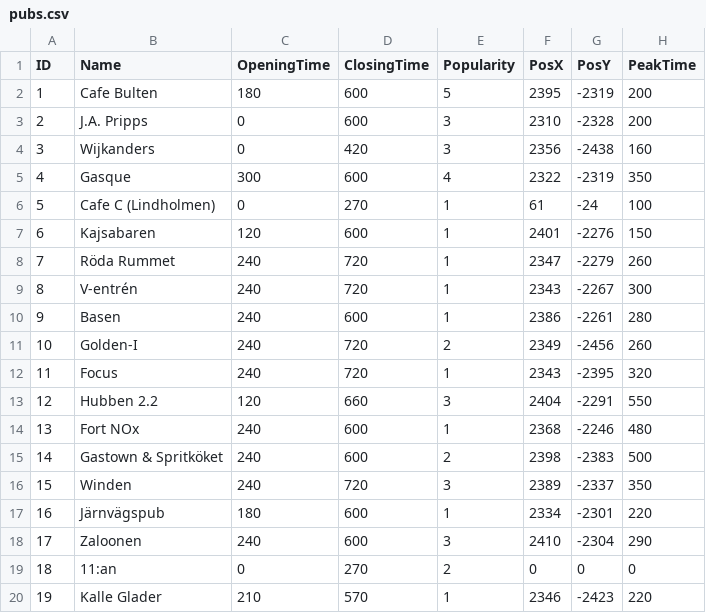
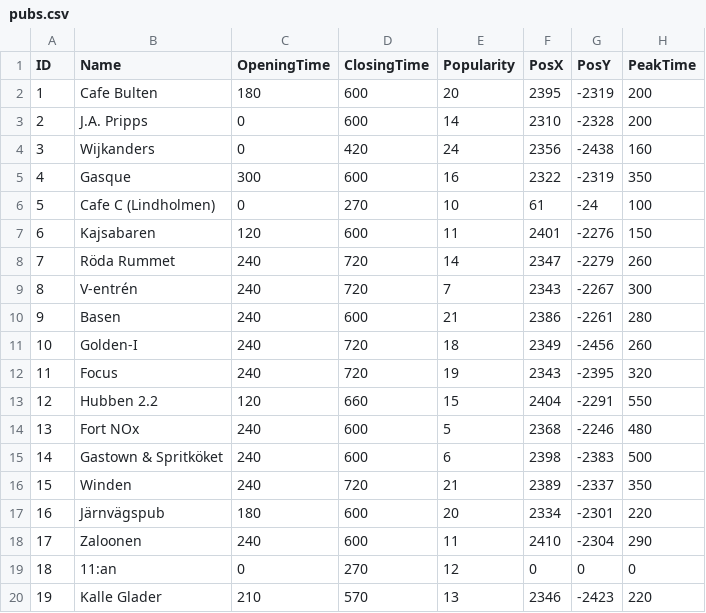
Before and after one commit to FelixWaldschock/Chalmers_FFR120_PubCrawl, a CSV file: pubs.csv, drawn as a sheet.

```diff
--- a/pubs.csv
+++ b/pubs.csv
@@ -1,20 +1,20 @@
 ID,Name,OpeningTime,ClosingTime,Popularity,PosX,PosY,PeakTime
-1,Cafe Bulten,180,600,5,2395,-2319,200
-2,J.A. Pripps,0,600,3,2310,-2328,200
-3,Wijkanders,0,420,3,2356,-2438,160
-4,Gasque,300,600,4,2322,-2319,350
-5,Cafe C (Lindholmen),0,270,1,61,-24,100
-6,Kajsabaren,120,600,1,2401,-2276,150
-7,Röda Rummet,240,720,1,2347,-2279,260
-8,V-entrén,240,720,1,2343,-2267,300
-9,Basen,240,600,1,2386,-2261,280
-10,Golden-I,240,720,2,2349,-2456,260
-11,Focus,240,720,1,2343,-2395,320
-12,Hubben 2.2,120,660,3,2404,-2291,550
-13,Fort NOx,240,600,1,2368,-2246,480
-14,Gastown & Spritköket,240,600,2,2398,-2383,500
-15,Winden,240,720,3,2389,-2337,350
-16,Järnvägspub,180,600,1,2334,-2301,220
-17,Zaloonen,240,600,3,2410,-2304,290
-18,11:an,0,270,2,0,0,0
-19,Kalle Glader,210,570,1,2346,-2423,220
+1,Cafe Bulten,180,600,20,2395,-2319,200
+2,J.A. Pripps,0,600,14,2310,-2328,200
+3,Wijkanders,0,420,24,2356,-2438,160
+4,Gasque,300,600,16,2322,-2319,350
+5,Cafe C (Lindholmen),0,270,10,61,-24,100
+6,Kajsabaren,120,600,11,2401,-2276,150
+7,Röda Rummet,240,720,14,2347,-2279,260
+8,V-entrén,240,720,7,2343,-2267,300
+9,Basen,240,600,21,2386,-2261,280
+10,Golden-I,240,720,18,2349,-2456,260
+11,Focus,240,720,19,2343,-2395,320
+12,Hubben 2.2,120,660,15,2404,-2291,550
+13,Fort NOx,240,600,5,2368,-2246,480
+14,Gastown & Spritköket,240,600,6,2398,-2383,500
+15,Winden,240,720,21,2389,-2337,350
+16,Järnvägspub,180,600,20,2334,-2301,220
+17,Zaloonen,240,600,11,2410,-2304,290
+18,11:an,0,270,12,0,0,0
+19,Kalle Glader,210,570,13,2346,-2423,220
```
Also changed, not shown: 2 other files.
